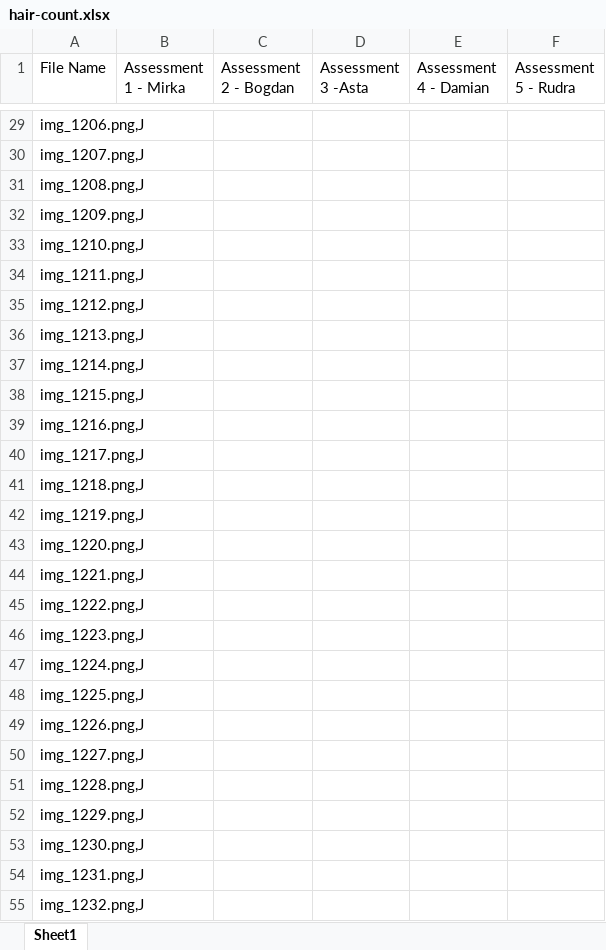
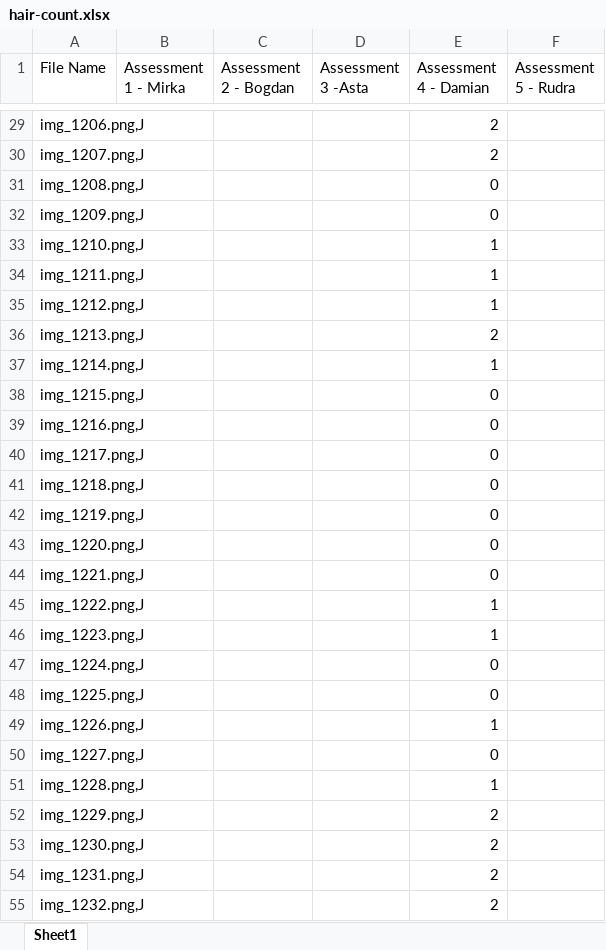
Before and after one commit to YCL92/2025-FYP-Assignment, an Excel workbook: hair-count.xlsx, sheet Sheet1, drawn as a sheet; only a part is shown, gaps mark what is left out; values as stored, in another font and other column widths than the file's, no borders; the diff covers the shown part only; the diff names each change by its address in the sheet, - before the commit and + after, or states it on an @@ line.

```diff
--- a/hair-count.xlsx (sheet Sheet1)
+++ b/hair-count.xlsx (sheet Sheet1)
-E29:E30 (Assessment 4 - Damian): (empty)
+E29:E30 (Assessment 4 - Damian): 2
-E31:E32 (Assessment 4 - Damian): (empty)
+E31:E32 (Assessment 4 - Damian): 0
-E33:E35 (Assessment 4 - Damian): (empty)
+E33:E35 (Assessment 4 - Damian): 1
-E36 (Assessment 4 - Damian): (empty)
+E36 (Assessment 4 - Damian): 2
-E37 (Assessment 4 - Damian): (empty)
+E37 (Assessment 4 - Damian): 1
-E38:E44 (Assessment 4 - Damian): (empty)
+E38:E44 (Assessment 4 - Damian): 0
-E45:E46 (Assessment 4 - Damian): (empty)
+E45:E46 (Assessment 4 - Damian): 1
-E47:E48 (Assessment 4 - Damian): (empty)
+E47:E48 (Assessment 4 - Damian): 0
-E49 (Assessment 4 - Damian): (empty)
+E49 (Assessment 4 - Damian): 1
-E50 (Assessment 4 - Damian): (empty)
+E50 (Assessment 4 - Damian): 0
-E51 (Assessment 4 - Damian): (empty)
+E51 (Assessment 4 - Damian): 1
-E52:E55 (Assessment 4 - Damian): (empty)
+E52:E55 (Assessment 4 - Damian): 2
```
Also changed, not shown: 173 edited cells elsewhere in this sheet.
